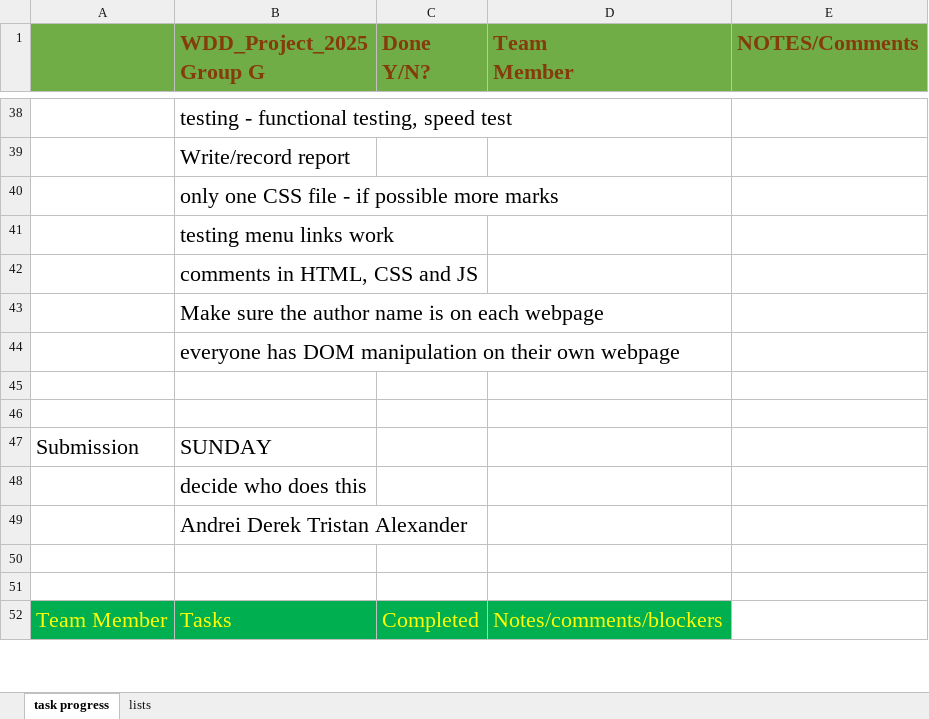
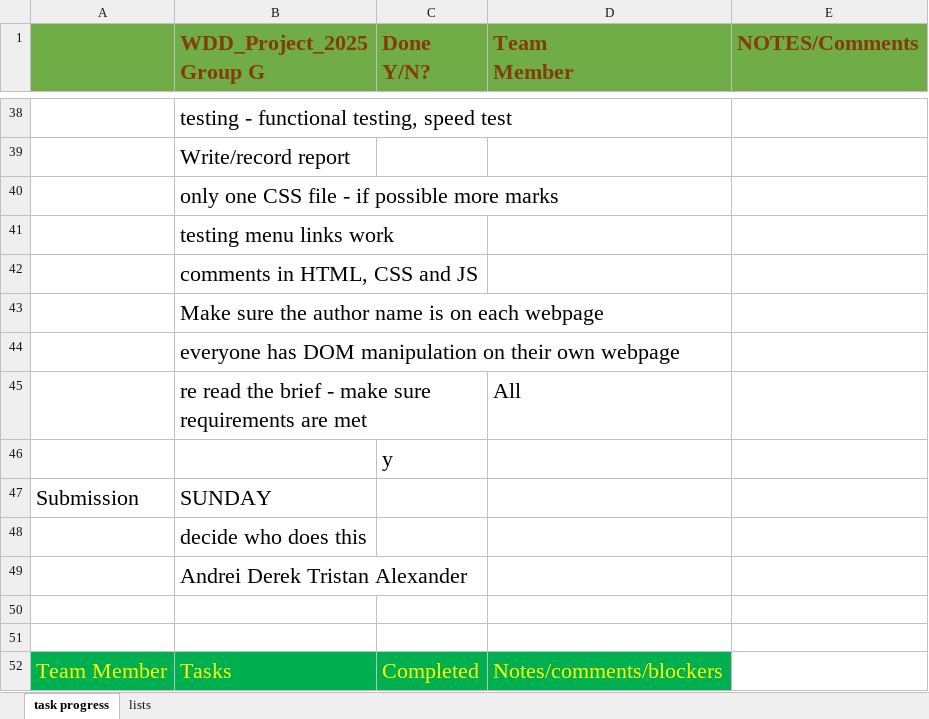
Before and after one commit to dex9mm/Web-Design-and-Development-project, an Excel workbook: Documents/Group_G_WDD_project_task_list _updated.xlsx, sheet task progress, drawn as a sheet; only a part is shown, gaps mark what is left out; values as stored, in another font and other column widths than the file's, no borders; the diff names each change by its address in the sheet, - before the commit and + after, or states it on an @@ line.

```diff
--- a/Documents/Group_G_WDD_project_task_list _updated.xlsx (sheet task progress)
+++ b/Documents/Group_G_WDD_project_task_list _updated.xlsx (sheet task progress)
-row 45: (empty)
+row 45:  | re read the brief - make sure requirements are met |  | All
-C46 (Done Y/N?): (empty)
+C46 (Done Y/N?): y
```
Also changed, not shown: 17 other files.
